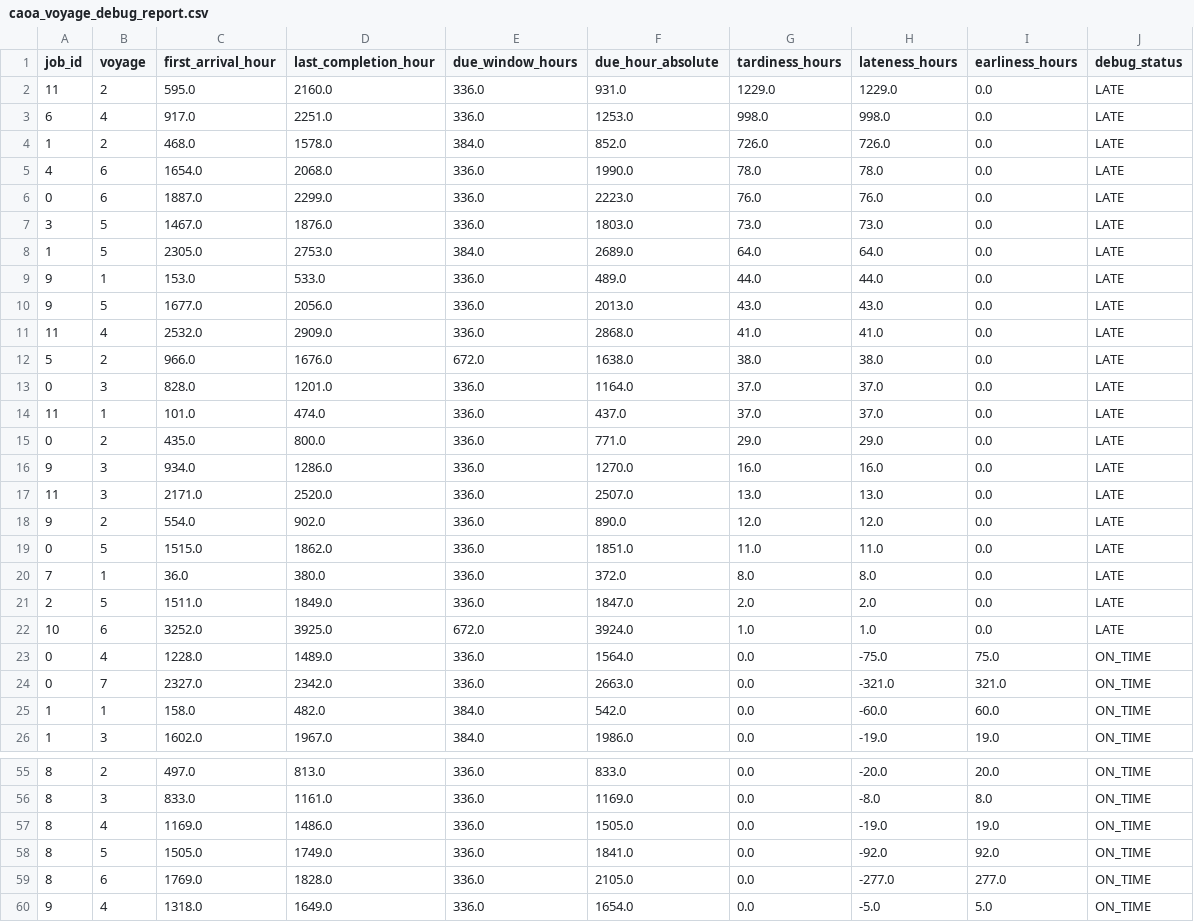
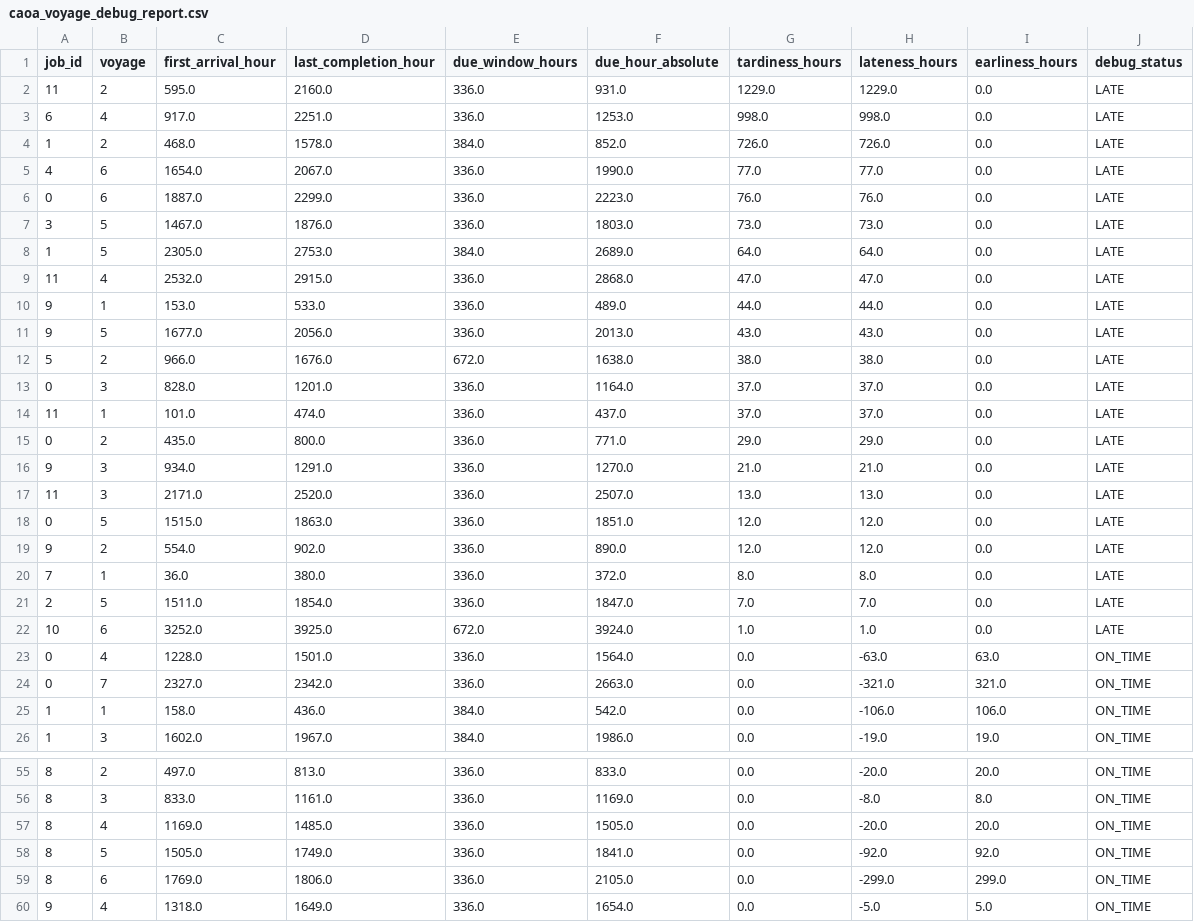
Before and after one commit to Re1jie/caoa_jssp_engine, a CSV file: data/result/caoa_voyage_debug_report.csv, drawn as a sheet; only a part is shown, gaps mark what is left out; the diff covers the shown part only.

```diff
--- a/data/result/caoa_voyage_debug_report.csv
+++ b/data/result/caoa_voyage_debug_report.csv
@@ -4,3 +4,3 @@ job_id,voyage,first_arrival_hour,last_completion_hour,due_window_hours,due_hour_
 1,2,468.0,1578.0,384.0,852.0,726.0,726.0,0.0,LATE
-4,6,1654.0,2068.0,336.0,1990.0,78.0,78.0,0.0,LATE
+4,6,1654.0,2067.0,336.0,1990.0,77.0,77.0,0.0,LATE
 0,6,1887.0,2299.0,336.0,2223.0,76.0,76.0,0.0,LATE
@@ -8,5 +8,5 @@ job_id,voyage,first_arrival_hour,last_completion_hour,due_window_hours,due_hour_
 1,5,2305.0,2753.0,384.0,2689.0,64.0,64.0,0.0,LATE
+11,4,2532.0,2915.0,336.0,2868.0,47.0,47.0,0.0,LATE
 9,1,153.0,533.0,336.0,489.0,44.0,44.0,0.0,LATE
 9,5,1677.0,2056.0,336.0,2013.0,43.0,43.0,0.0,LATE
-11,4,2532.0,2909.0,336.0,2868.0,41.0,41.0,0.0,LATE
 5,2,966.0,1676.0,672.0,1638.0,38.0,38.0,0.0,LATE
@@ -15,12 +15,12 @@ job_id,voyage,first_arrival_hour,last_completion_hour,due_window_hours,due_hour_
 0,2,435.0,800.0,336.0,771.0,29.0,29.0,0.0,LATE
-9,3,934.0,1286.0,336.0,1270.0,16.0,16.0,0.0,LATE
+9,3,934.0,1291.0,336.0,1270.0,21.0,21.0,0.0,LATE
 11,3,2171.0,2520.0,336.0,2507.0,13.0,13.0,0.0,LATE
+0,5,1515.0,1863.0,336.0,1851.0,12.0,12.0,0.0,LATE
 9,2,554.0,902.0,336.0,890.0,12.0,12.0,0.0,LATE
-0,5,1515.0,1862.0,336.0,1851.0,11.0,11.0,0.0,LATE
 7,1,36.0,380.0,336.0,372.0,8.0,8.0,0.0,LATE
-2,5,1511.0,1849.0,336.0,1847.0,2.0,2.0,0.0,LATE
+2,5,1511.0,1854.0,336.0,1847.0,7.0,7.0,0.0,LATE
 10,6,3252.0,3925.0,672.0,3924.0,1.0,1.0,0.0,LATE
-0,4,1228.0,1489.0,336.0,1564.0,0.0,-75.0,75.0,ON_TIME
+0,4,1228.0,1501.0,336.0,1564.0,0.0,-63.0,63.0,ON_TIME
 0,7,2327.0,2342.0,336.0,2663.0,0.0,-321.0,321.0,ON_TIME
-1,1,158.0,482.0,384.0,542.0,0.0,-60.0,60.0,ON_TIME
+1,1,158.0,436.0,384.0,542.0,0.0,-106.0,106.0,ON_TIME
 1,3,1602.0,1967.0,384.0,1986.0,0.0,-19.0,19.0,ON_TIME
@@ -56,5 +56,5 @@ job_id,voyage,first_arrival_hour,last_completion_hour,due_window_hours,due_hour_
 8,3,833.0,1161.0,336.0,1169.0,0.0,-8.0,8.0,ON_TIME
-8,4,1169.0,1486.0,336.0,1505.0,0.0,-19.0,19.0,ON_TIME
+8,4,1169.0,1485.0,336.0,1505.0,0.0,-20.0,20.0,ON_TIME
 8,5,1505.0,1749.0,336.0,1841.0,0.0,-92.0,92.0,ON_TIME
-8,6,1769.0,1828.0,336.0,2105.0,0.0,-277.0,277.0,ON_TIME
+8,6,1769.0,1806.0,336.0,2105.0,0.0,-299.0,299.0,ON_TIME
 9,4,1318.0,1649.0,336.0,1654.0,0.0,-5.0,5.0,ON_TIME
```
Also changed, not shown: 21 edited cells elsewhere in this file, data/result/caoa_optimized_timetable.csv, data/result/fcfs_vs_caoa_operation_comparison.csv, 8 other files.
